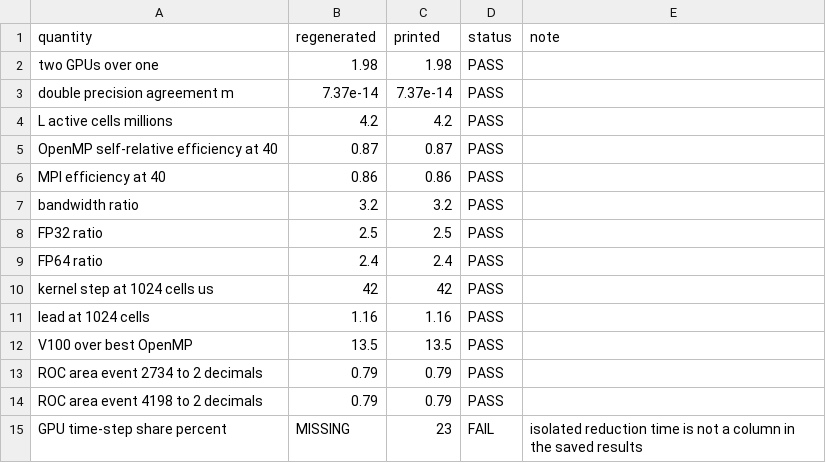
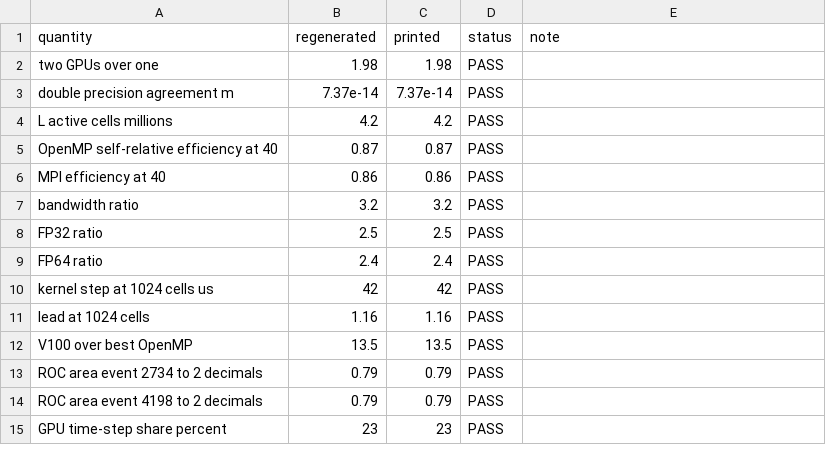
Before and after one commit to shreyasbs31/floodca, a CSV file: analysis/out/tables/abstract.csv, drawn as a sheet.

```diff
--- a/analysis/out/tables/abstract.csv
+++ b/analysis/out/tables/abstract.csv
@@ -14,2 +14,2 @@ ROC area event 2734 to 2 decimals,0.79,0.79,PASS,
 ROC area event 4198 to 2 decimals,0.79,0.79,PASS,
-GPU time-step share percent,MISSING,23,FAIL,isolated reduction time is not a column in the saved results
+GPU time-step share percent,23,23,PASS,
```
Also changed, not shown: analysis/expected_values.csv, analysis/out/tables/all_tables.csv, 18 other files.
